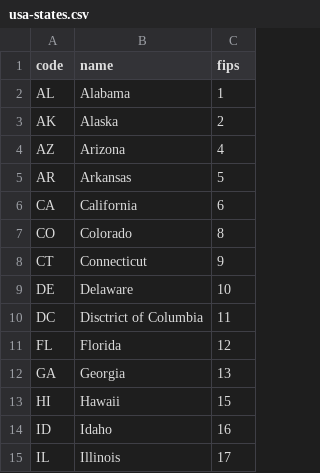
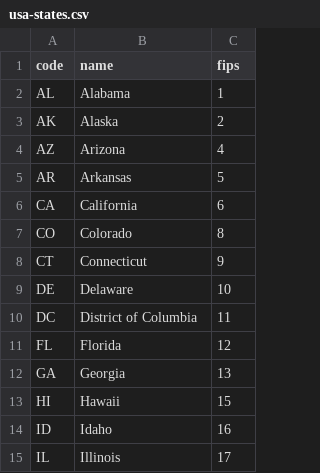
Before and after one commit to datawookie/data-diaspora, a CSV file: spatial/usa-states.csv, drawn as a sheet; only a part is shown.

Commit message:
Correct spelling

```diff
--- a/spatial/usa-states.csv
+++ b/spatial/usa-states.csv
@@ -9,3 +9,3 @@ CT,Connecticut,9
 DE,Delaware,10
-DC,Disctrict of Columbia,11
+DC,District of Columbia,11
 FL,Florida,12
```
